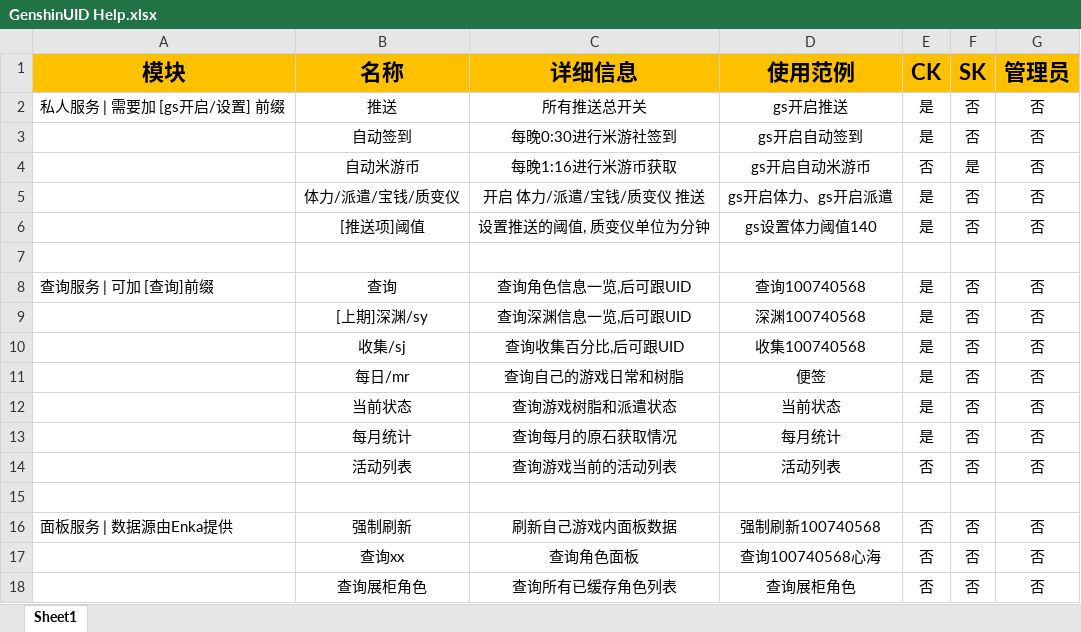
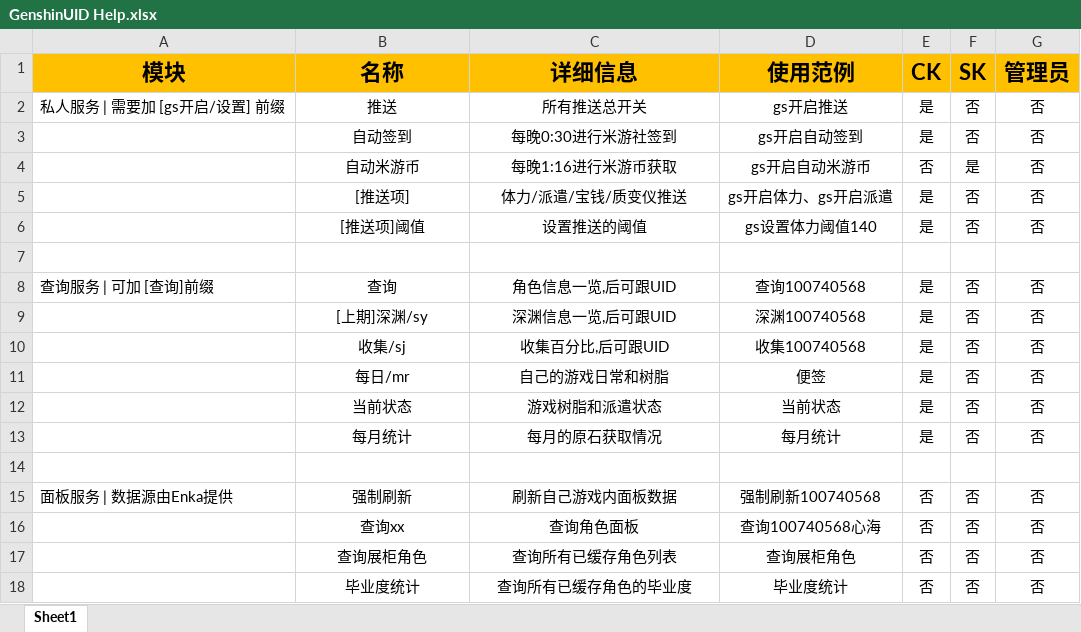
Before and after one commit to KimigaiiWuyi/GenshinUID, an Excel workbook: tools/help_data/GenshinUID Help.xlsx, sheet Sheet1, drawn as a sheet; only a part is shown; the shorter side is filled out with more unchanged rows; values as stored, in another font and other column widths than the file's, no borders; removed rows and columns are numbered as before the commit, all else as after; the diff covers the shown part only; the diff names each change by its address in the sheet, - before the commit and + after, or states it on an @@ line.

```diff
--- a/tools/help_data/GenshinUID Help.xlsx (sheet Sheet1)
+++ b/tools/help_data/GenshinUID Help.xlsx (sheet Sheet1)
-B5 (名称): 体力/派遣/宝钱/质变仪
+B5 (名称): [推送项]
-C5 (详细信息): 开启 体力/派遣/宝钱/质变仪 推送
+C5 (详细信息): 体力/派遣/宝钱/质变仪推送
-C6 (详细信息): 设置推送的阈值, 质变仪单位为分钟
+C6 (详细信息): 设置推送的阈值
-C8 (详细信息): 查询角色信息一览,后可跟UID
+C8 (详细信息): 角色信息一览,后可跟UID
-C9 (详细信息): 查询深渊信息一览,后可跟UID
+C9 (详细信息): 深渊信息一览,后可跟UID
-C10 (详细信息): 查询收集百分比,后可跟UID
+C10 (详细信息): 收集百分比,后可跟UID
-C11 (详细信息): 查询自己的游戏日常和树脂
+C11 (详细信息): 自己的游戏日常和树脂
-C12 (详细信息): 查询游戏树脂和派遣状态
+C12 (详细信息): 游戏树脂和派遣状态
-C13 (详细信息): 查询每月的原石获取情况
+C13 (详细信息): 每月的原石获取情况
-row 14:  | 活动列表 | 查询游戏当前的活动列表 | 活动列表 | 否 | 否 | 否
```
Also changed, not shown: 12 added rows, 1 removed row and 14 edited cells elsewhere in this sheet, 5 other files.
